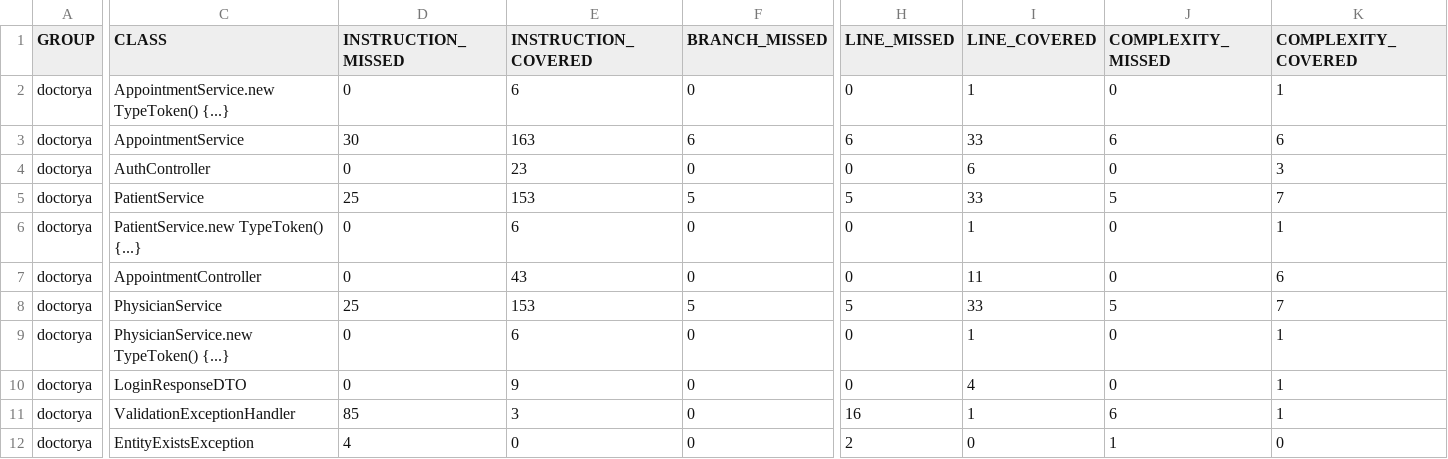
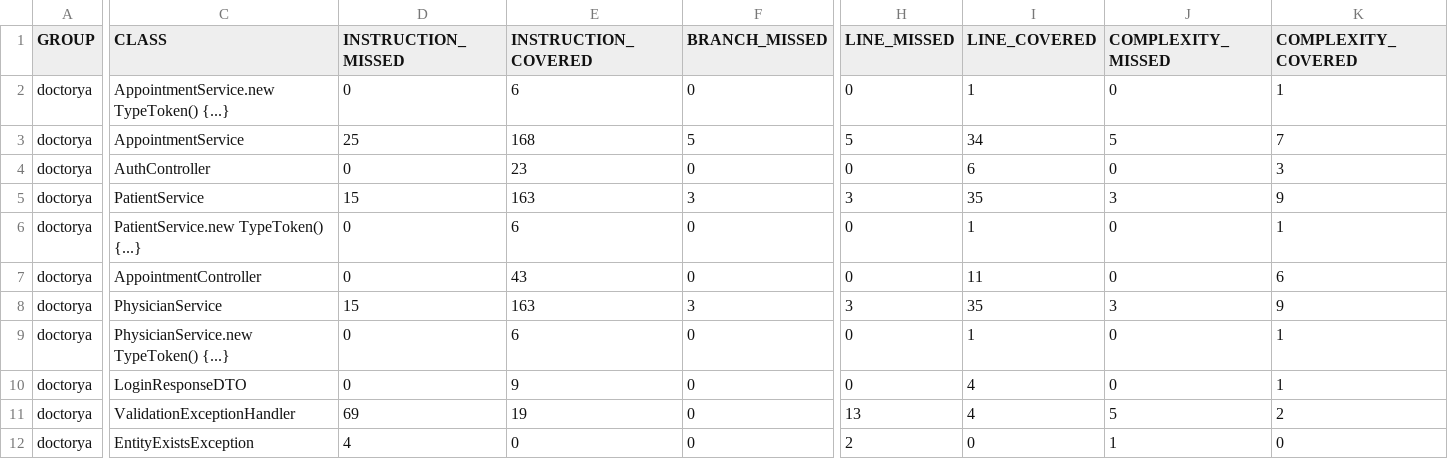
Before and after one commit to alejoved/DoctorYa-Java-SpringBoot, a CSV file: target/site/jacoco/jacoco.csv, drawn as a sheet; only a part is shown, gaps mark what is left out; the diff covers the shown part only; the diff names each change by its address in the sheet, - before the commit and + after, or states it on an @@ line.

```diff
--- a/target/site/jacoco/jacoco.csv
+++ b/target/site/jacoco/jacoco.csv
-D3 (INSTRUCTION_MISSED): 30
+D3 (INSTRUCTION_MISSED): 25
-E3 (INSTRUCTION_COVERED): 163
+E3 (INSTRUCTION_COVERED): 168
-F3 (BRANCH_MISSED): 6
+F3 (BRANCH_MISSED): 5
-H3 (LINE_MISSED): 6
+H3 (LINE_MISSED): 5
-I3 (LINE_COVERED): 33
+I3 (LINE_COVERED): 34
-J3 (COMPLEXITY_MISSED): 6
+J3 (COMPLEXITY_MISSED): 5
-K3 (COMPLEXITY_COVERED): 6
+K3 (COMPLEXITY_COVERED): 7
-D5 (INSTRUCTION_MISSED): 25
+D5 (INSTRUCTION_MISSED): 15
-E5 (INSTRUCTION_COVERED): 153
+E5 (INSTRUCTION_COVERED): 163
-F5 (BRANCH_MISSED): 5
+F5 (BRANCH_MISSED): 3
-H5 (LINE_MISSED): 5
+H5 (LINE_MISSED): 3
-I5 (LINE_COVERED): 33
+I5 (LINE_COVERED): 35
-J5 (COMPLEXITY_MISSED): 5
+J5 (COMPLEXITY_MISSED): 3
-K5 (COMPLEXITY_COVERED): 7
+K5 (COMPLEXITY_COVERED): 9
-D8 (INSTRUCTION_MISSED): 25
+D8 (INSTRUCTION_MISSED): 15
-E8 (INSTRUCTION_COVERED): 153
+E8 (INSTRUCTION_COVERED): 163
-F8 (BRANCH_MISSED): 5
+F8 (BRANCH_MISSED): 3
-H8 (LINE_MISSED): 5
+H8 (LINE_MISSED): 3
-I8 (LINE_COVERED): 33
+I8 (LINE_COVERED): 35
-J8 (COMPLEXITY_MISSED): 5
+J8 (COMPLEXITY_MISSED): 3
-K8 (COMPLEXITY_COVERED): 7
+K8 (COMPLEXITY_COVERED): 9
-D11 (INSTRUCTION_MISSED): 85
+D11 (INSTRUCTION_MISSED): 69
-E11 (INSTRUCTION_COVERED): 3
+E11 (INSTRUCTION_COVERED): 19
-H11 (LINE_MISSED): 16
+H11 (LINE_MISSED): 13
-I11 (LINE_COVERED): 1
+I11 (LINE_COVERED): 4
-J11 (COMPLEXITY_MISSED): 6
+J11 (COMPLEXITY_MISSED): 5
-K11 (COMPLEXITY_COVERED): 1
+K11 (COMPLEXITY_COVERED): 2
```
Also changed, not shown: 21 edited cells elsewhere in this file, 37 other files.
